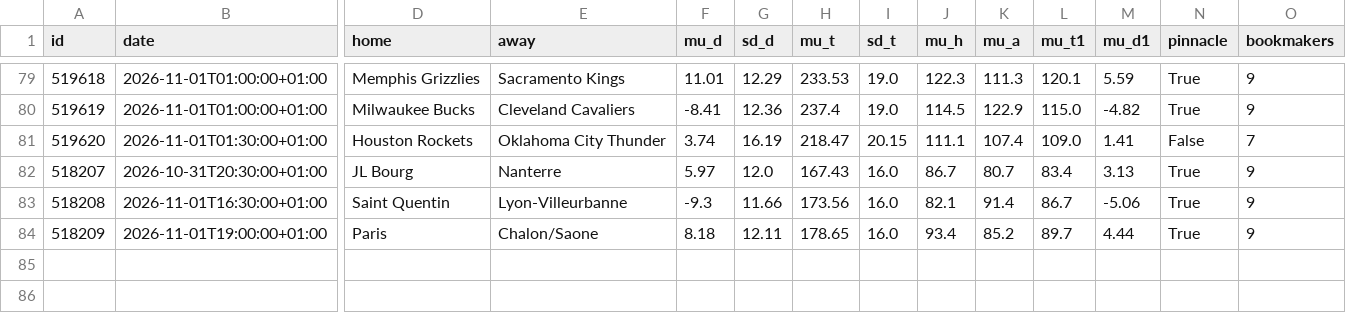
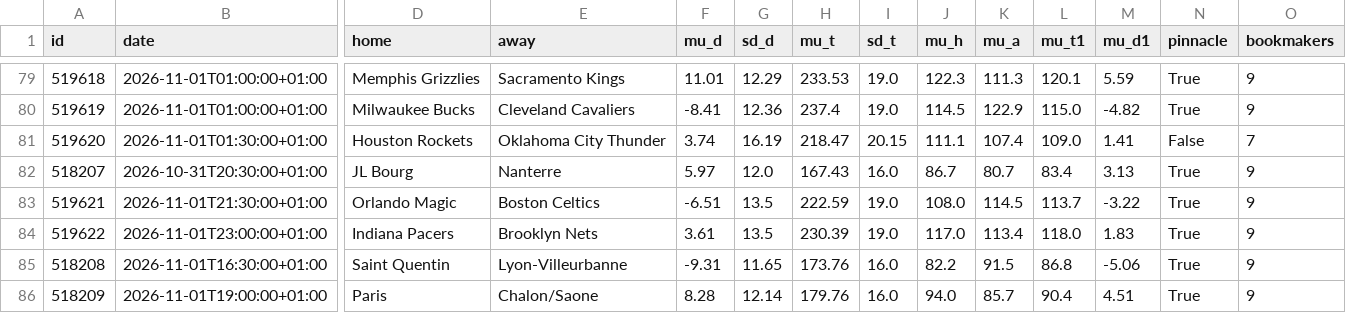
Before and after one commit to tessoncharles-sys/paris-data, a CSV file: data/raw/basket/predictions.csv, drawn as a sheet; only a part is shown, gaps mark what is left out; addresses are those after the commit; rows hold the shown columns only; the diff names each change by its address in the sheet, - before the commit and + after, or states it on an @@ line.

```diff
--- a/data/raw/basket/predictions.csv
+++ b/data/raw/basket/predictions.csv
+row 83: 519621 | 2026-11-01T21:30:00+01:00 | Orlando Magic | Boston Celtics | -6.51 | 13.5 | 222.59 | 19.0 | 108.0 | 114.5 | 113.7 | -3.22 | True | 9
+row 84: 519622 | 2026-11-01T23:00:00+01:00 | Indiana Pacers | Brooklyn Nets | 3.61 | 13.5 | 230.39 | 19.0 | 117.0 | 113.4 | 118.0 | 1.83 | True | 9
-F85 (mu_d): -9.3
+F85 (mu_d): -9.31
-G85 (sd_d): 11.66
+G85 (sd_d): 11.65
-H85 (mu_t): 173.56
+H85 (mu_t): 173.76
-J85 (mu_h): 82.1
+J85 (mu_h): 82.2
-K85 (mu_a): 91.4
+K85 (mu_a): 91.5
-L85 (mu_t1): 86.7
+L85 (mu_t1): 86.8
-F86 (mu_d): 8.18
+F86 (mu_d): 8.28
-G86 (sd_d): 12.11
+G86 (sd_d): 12.14
-H86 (mu_t): 178.65
+H86 (mu_t): 179.76
-J86 (mu_h): 93.4
+J86 (mu_h): 94.0
-K86 (mu_a): 85.2
+K86 (mu_a): 85.7
-L86 (mu_t1): 89.7
+L86 (mu_t1): 90.4
-M86 (mu_d1): 4.44
+M86 (mu_d1): 4.51
```
Also changed, not shown: data/raw/basket/results.csv, data/raw/handball/predictions.csv, 25 other files.
